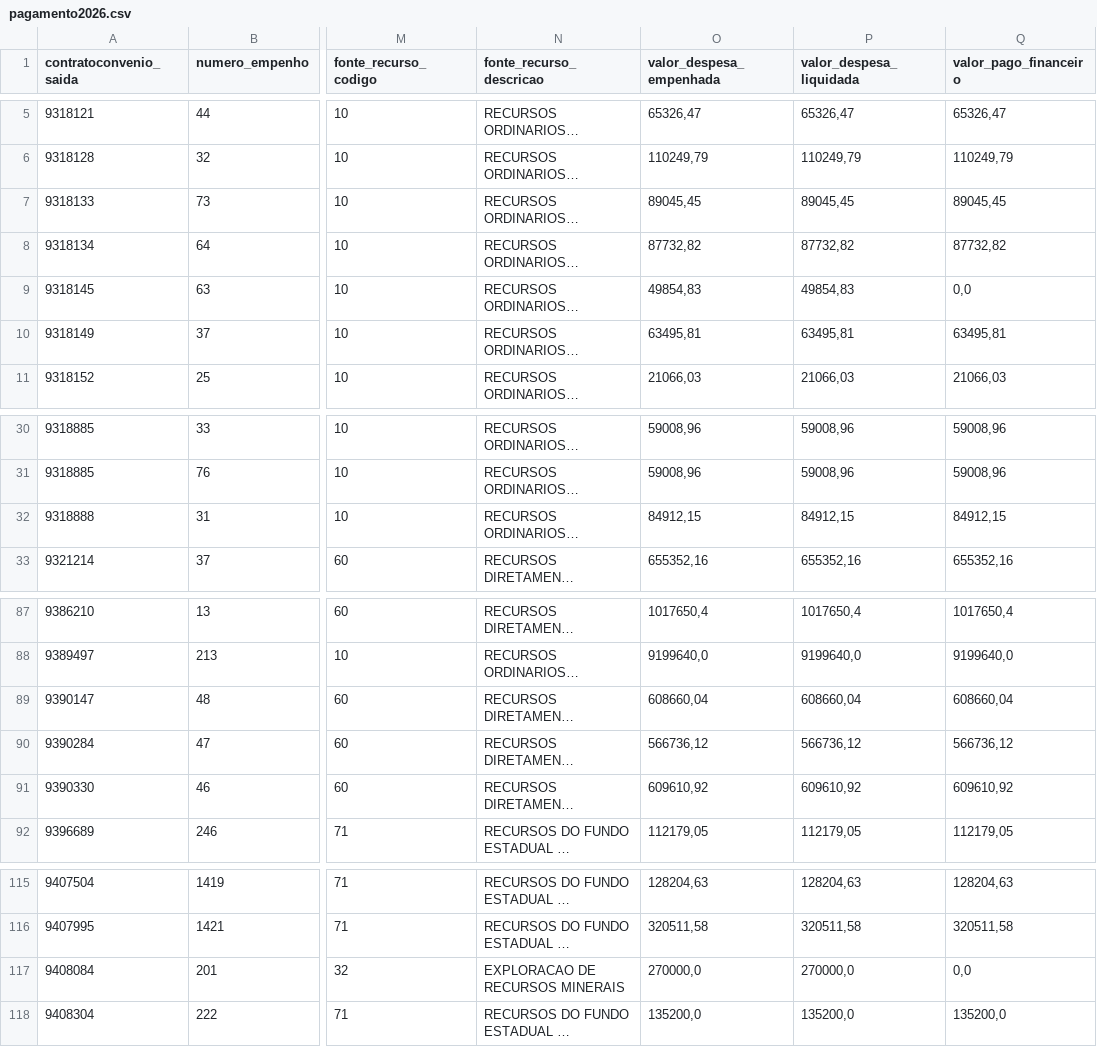
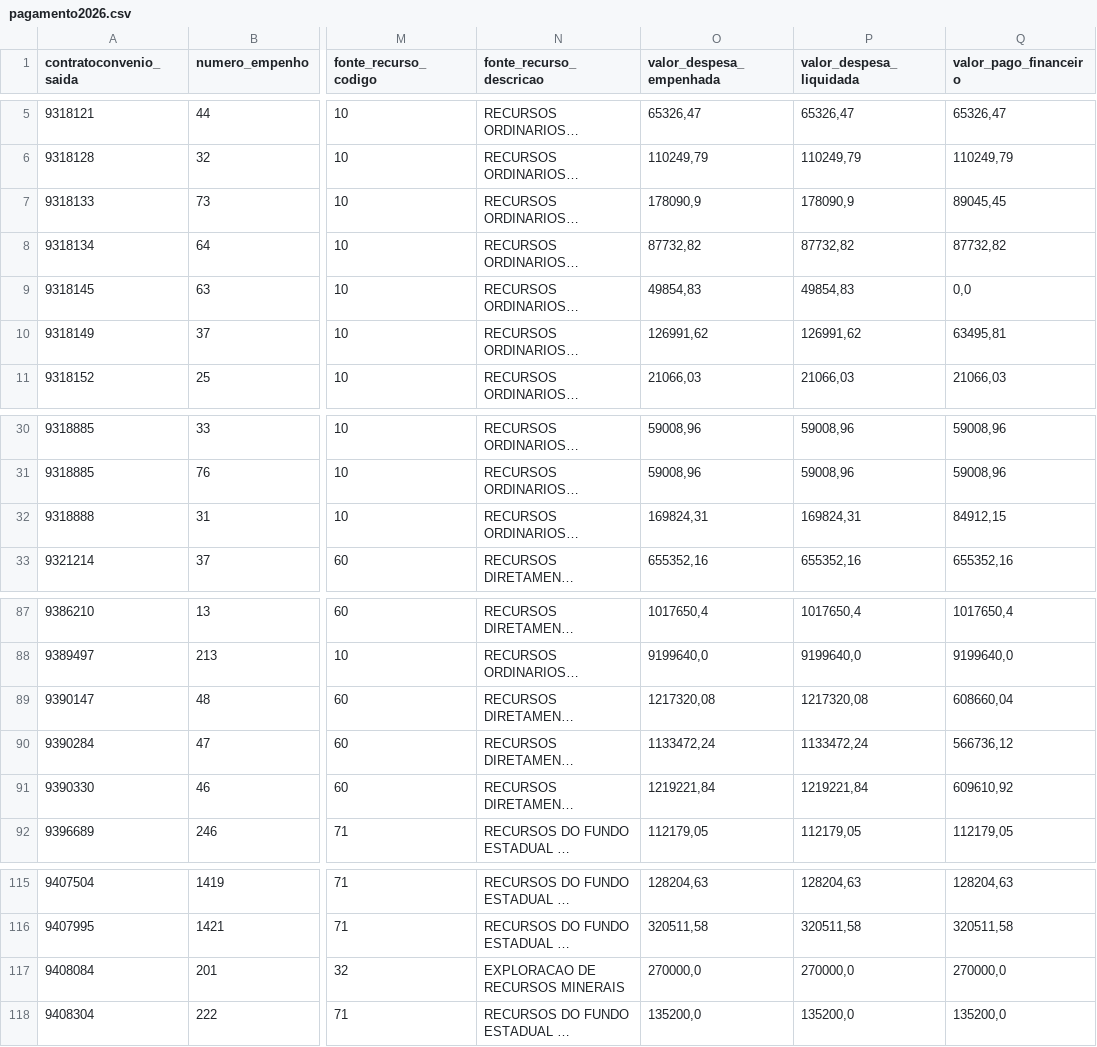
Before and after one commit to transparencia-mg/portal_convenios_saida, a CSV file: dataset/data/pagamento2026.csv, drawn as a sheet; only a part is shown, gaps mark what is left out; long unchanged cells end in …; the diff names each change by its address in the sheet, - before the commit and + after, or states it on an @@ line.

```diff
--- a/dataset/data/pagamento2026.csv
+++ b/dataset/data/pagamento2026.csv
-O7 (valor_despesa_empenhada): 89045,45
+O7 (valor_despesa_empenhada): 178090,9
-P7 (valor_despesa_liquidada): 89045,45
+P7 (valor_despesa_liquidada): 178090,9
-O10 (valor_despesa_empenhada): 63495,81
+O10 (valor_despesa_empenhada): 126991,62
-P10 (valor_despesa_liquidada): 63495,81
+P10 (valor_despesa_liquidada): 126991,62
-O32 (valor_despesa_empenhada): 84912,15
+O32 (valor_despesa_empenhada): 169824,31
-P32 (valor_despesa_liquidada): 84912,15
+P32 (valor_despesa_liquidada): 169824,31
-O89 (valor_despesa_empenhada): 608660,04
+O89 (valor_despesa_empenhada): 1217320,08
-P89 (valor_despesa_liquidada): 608660,04
+P89 (valor_despesa_liquidada): 1217320,08
-O90 (valor_despesa_empenhada): 566736,12
+O90 (valor_despesa_empenhada): 1133472,24
-P90 (valor_despesa_liquidada): 566736,12
+P90 (valor_despesa_liquidada): 1133472,24
-O91 (valor_despesa_empenhada): 609610,92
+O91 (valor_despesa_empenhada): 1219221,84
-P91 (valor_despesa_liquidada): 609610,92
+P91 (valor_despesa_liquidada): 1219221,84
-Q117 (valor_pago_financeiro): 0,0
+Q117 (valor_pago_financeiro): 270000,0
```
Also changed, not shown: dataset/data/pagamentorp2026.csv.
